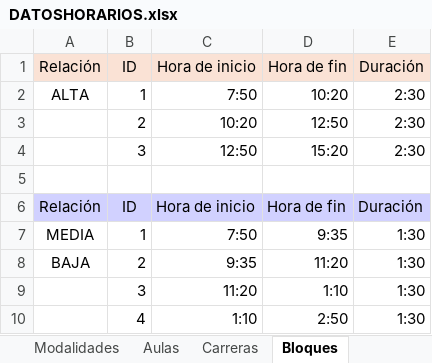
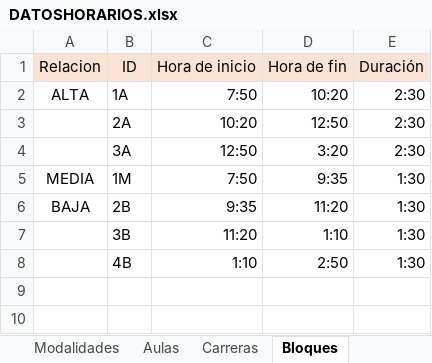
Before and after one commit to Jennorg/Generador-de-horarios, an Excel workbook: DATOSHORARIOS.xlsx, sheet Bloques, drawn as a sheet; values as stored, in another font and other column widths than the file's, no borders; charts and pictures not drawn; removed rows and columns are numbered as before the commit, all else as after; the diff names each change by its address in the sheet, - before the commit and + after, or states it on an @@ line.

```diff
--- a/DATOSHORARIOS.xlsx (sheet Bloques)
+++ b/DATOSHORARIOS.xlsx (sheet Bloques)
-A1: Relación
+A1: Relacion
-B2 (ID): 1
+B2 (ID): 1A
-B3 (ID): 2
+B3 (ID): 2A
-B4 (ID): 3
+B4 (ID): 3A
-D4 (Hora de fin): 15:20
+D4 (Hora de fin): 3:20
-row 5: (empty)
-row 6: Relación | ID | Hora de inicio | Hora de fin | Duración
-B5 (ID): 1
+B5 (ID): 1M
-B6 (ID): 2
+B6 (ID): 2B
-B7 (ID): 3
+B7 (ID): 3B
-B8 (ID): 4
+B8 (ID): 4B
```
Also changed, not shown: sheet Profesores, sheet Materias, sheet Aulas, sheet Carreras, charts or pictures.
